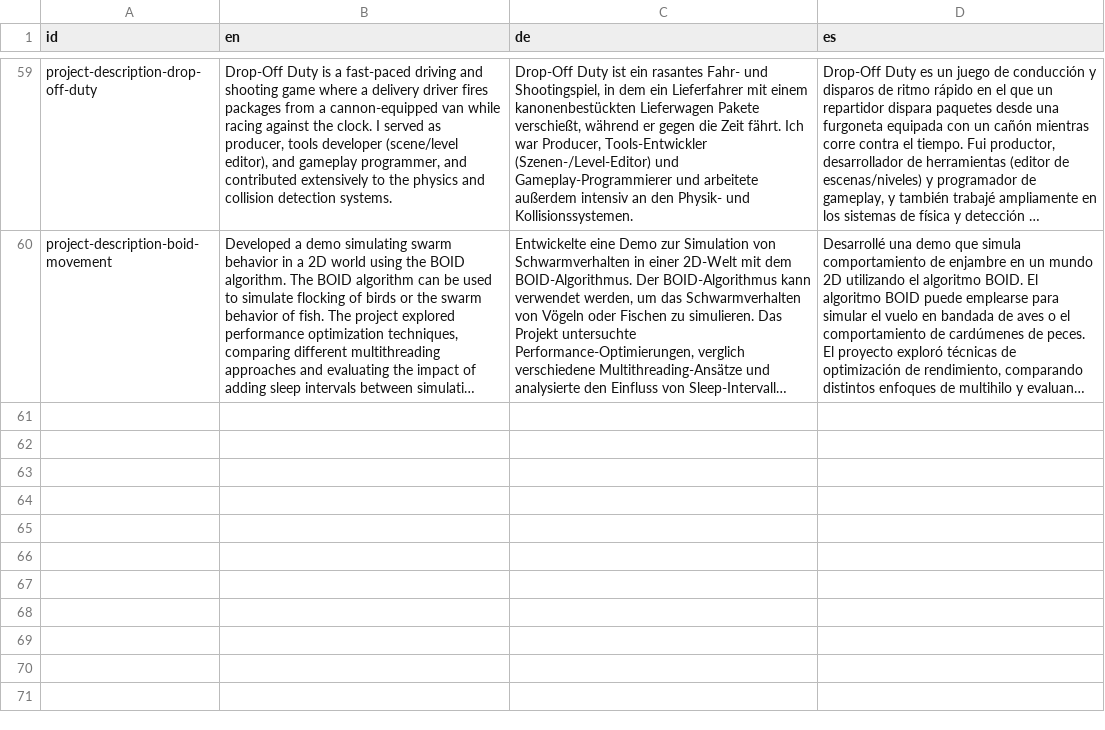
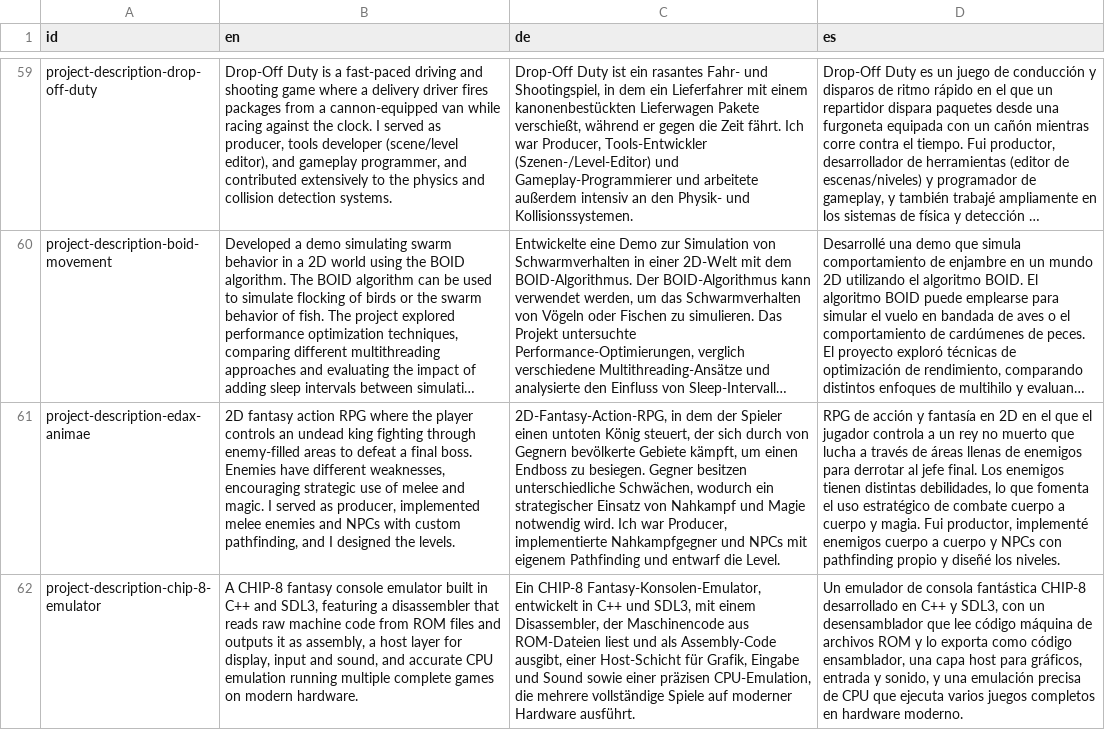
Before and after one commit to DoctorNova/website-underwater-world, a CSV file: packages/assets/translations.csv, drawn as a sheet; only a part is shown, gaps mark what is left out; long unchanged cells end in …; the diff names each change by its address in the sheet, - before the commit and + after, or states it on an @@ line.

Commit message:
Added edax animae and chip-8 emulator

```diff
--- a/packages/assets/translations.csv
+++ b/packages/assets/translations.csv
+row 61: project-description-edax-animae | 2D fantasy action RPG where the player controls an undead king fighting through enemy-filled areas to defeat a final boss. Enemies have different weaknesses, encouraging strategic use of melee and magic. I served as producer, implemented melee enemies and NPCs with custom pathfinding, and I designed the levels. | 2D-Fantasy-Action-RPG, in dem der Spieler einen untoten König steuert, der sich durch von Gegnern bevölkerte Gebiete kämpft, um einen Endboss zu besiegen. Gegner besitzen unterschiedliche Schwächen, wodurch ein strategischer Einsatz von Nahkampf und Magie notwendig wird. Ich war Producer, implementierte Nahkampfgegner und NPCs mit eigenem Pathfinding und entwarf die Level. | RPG de acción y fantasía en 2D en el que el jugador controla a un rey no muerto que lucha a través de áreas llenas de enemigos para derrotar al jefe final. Los enemigos tienen distintas debilidades, lo que fomenta el uso estratégico de combate cuerpo a cuerpo y magia. Fui productor, implementé enemigos cuerpo a cuerpo y NPCs con pathfinding propio y diseñé los niveles.
+row 62: project-description-chip-8-emulator | A CHIP-8 fantasy console emulator built in C++ and SDL3, featuring a disassembler that reads raw machine code from ROM files and outputs it as assembly, a host layer for display, input and sound, and accurate CPU emulation running multiple complete games on modern hardware. | Ein CHIP-8 Fantasy-Konsolen-Emulator, entwickelt in C++ und SDL3, mit einem Disassembler, der Maschinencode aus ROM-Dateien liest und als Assembly-Code ausgibt, einer Host-Schicht für Grafik, Eingabe und Sound sowie einer präzisen CPU-Emulation, die mehrere vollständige Spiele auf moderner Hardware ausführt. | Un emulador de consola fantástica CHIP-8 desarrollado en C++ y SDL3, con un desensamblador que lee código máquina de archivos ROM y lo exporta como código ensamblador, una capa host para gráficos, entrada y sonido, y una emulación precisa de CPU que ejecuta varios juegos completos en hardware moderno.
```
Also changed, not shown: 4 other files.
